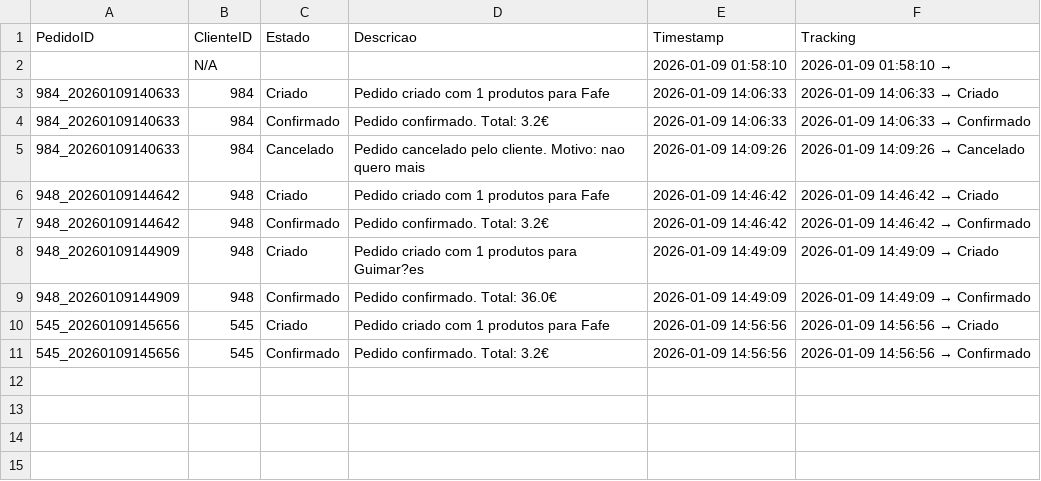
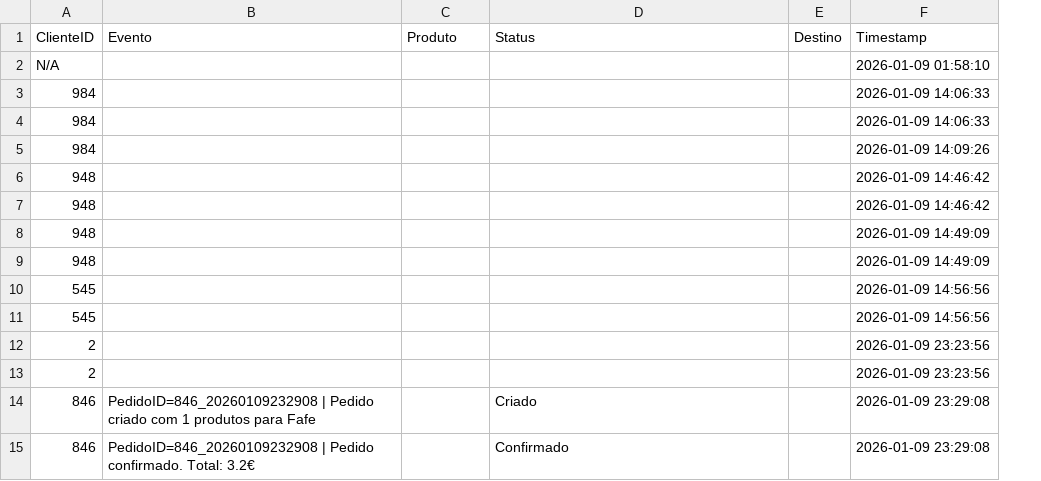
Before and after one commit to alexafrederico-ctrl/PlataformaGestao_Servicos, a CSV file: trabalhoFinal/eventos_pedido.csv, drawn as a sheet; removed rows and columns are numbered as before the commit, all else as after; the diff names each change by its address in the sheet, - before the commit and + after, or states it on an @@ line.

Commit message:
reestruturaçao do eventos_pedidos.csv

```diff
--- a/trabalhoFinal/eventos_pedido.csv
+++ b/trabalhoFinal/eventos_pedido.csv
-column A (PedidoID), rows 3-11: 984_20260109140633 | 984_20260109140633 | 984_20260109140633 | 948_20260109144642 | 948_20260109144642 | 948_20260109144909 | 948_20260109144909 | 545_20260109145656 | 545_20260109145656
+column B (Evento), empty
+column E (Destino), empty
-column F (Tracking), rows 2-11: 2026-01-09 01:58:10 → | 2026-01-09 14:06:33 → Criado | 2026-01-09 14:06:33 → Confirmado | 2026-01-09 14:09:26 → Cancelado | 2026-01-09 14:46:42 → Criado | 2026-01-09 14:46:42 → Confirmado | 2026-01-09 14:49:09 → Criado | 2026-01-09 14:49:09 → Confirmado | 2026-01-09 14:56:56 → Criado | 2026-01-09 14:56:56 → Confirmado
-C1: Estado
+C1: Produto
-D1: Descricao
+D1: Status
-C3 (Produto): Criado
+C3 (Produto): (empty)
-D3 (Status): Pedido criado com 1 produtos para Fafe
+D3 (Status): (empty)
-C4 (Produto): Confirmado
+C4 (Produto): (empty)
-D4 (Status): Pedido confirmado. Total: 3.2€
+D4 (Status): (empty)
-C5 (Produto): Cancelado
+C5 (Produto): (empty)
-D5 (Status): Pedido cancelado pelo cliente. Motivo: nao quero mais
+D5 (Status): (empty)
-C6 (Produto): Criado
+C6 (Produto): (empty)
-D6 (Status): Pedido criado com 1 produtos para Fafe
+D6 (Status): (empty)
-C7 (Produto): Confirmado
+C7 (Produto): (empty)
-D7 (Status): Pedido confirmado. Total: 3.2€
+D7 (Status): (empty)
-C8 (Produto): Criado
+C8 (Produto): (empty)
-D8 (Status): Pedido criado com 1 produtos para Guimar?es
+D8 (Status): (empty)
-C9 (Produto): Confirmado
+C9 (Produto): (empty)
-D9 (Status): Pedido confirmado. Total: 36.0€
+D9 (Status): (empty)
-C10 (Produto): Criado
+C10 (Produto): (empty)
-D10 (Status): Pedido criado com 1 produtos para Fafe
+D10 (Status): (empty)
-C11 (Produto): Confirmado
+C11 (Produto): (empty)
-D11 (Status): Pedido confirmado. Total: 3.2€
+D11 (Status): (empty)
+row 12: 2 |  |  |  |  | 2026-01-09 23:23:56
+row 13: 2 |  |  |  |  | 2026-01-09 23:23:56
+row 14: 846 | PedidoID=846_20260109232908 | Pedido criado com 1 produtos para Fafe |  | Criado |  | 2026-01-09 23:29:08
+row 15: 846 | PedidoID=846_20260109232908 | Pedido confirmado. Total: 3.2€ |  | Confirmado |  | 2026-01-09 23:29:08
```
Also changed, not shown: trabalhoFinal/mensagens.csv, trabalhoFinal/pedidos.csv, 1 other file.
